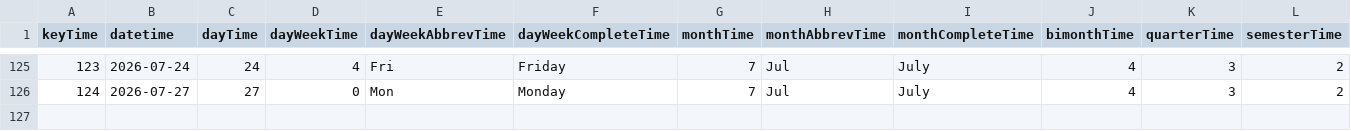
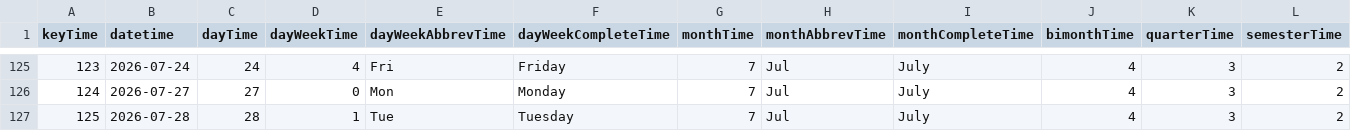
Before and after one commit to mariobignami/Radar-B3, a CSV file: data/raw/dimTime.csv, drawn as a sheet; only a part is shown, gaps mark what is left out; rows hold the shown columns only; the diff names each change by its address in the sheet, - before the commit and + after, or states it on an @@ line.

```diff
--- a/data/raw/dimTime.csv
+++ b/data/raw/dimTime.csv
+row 127: 125 | 2026-07-28 | 28 | 1 | Tue | Tuesday | 7 | Jul | July | 4 | 3 | 2
```
Also changed, not shown: data/raw/dimCompany.csv, 6 other files.
